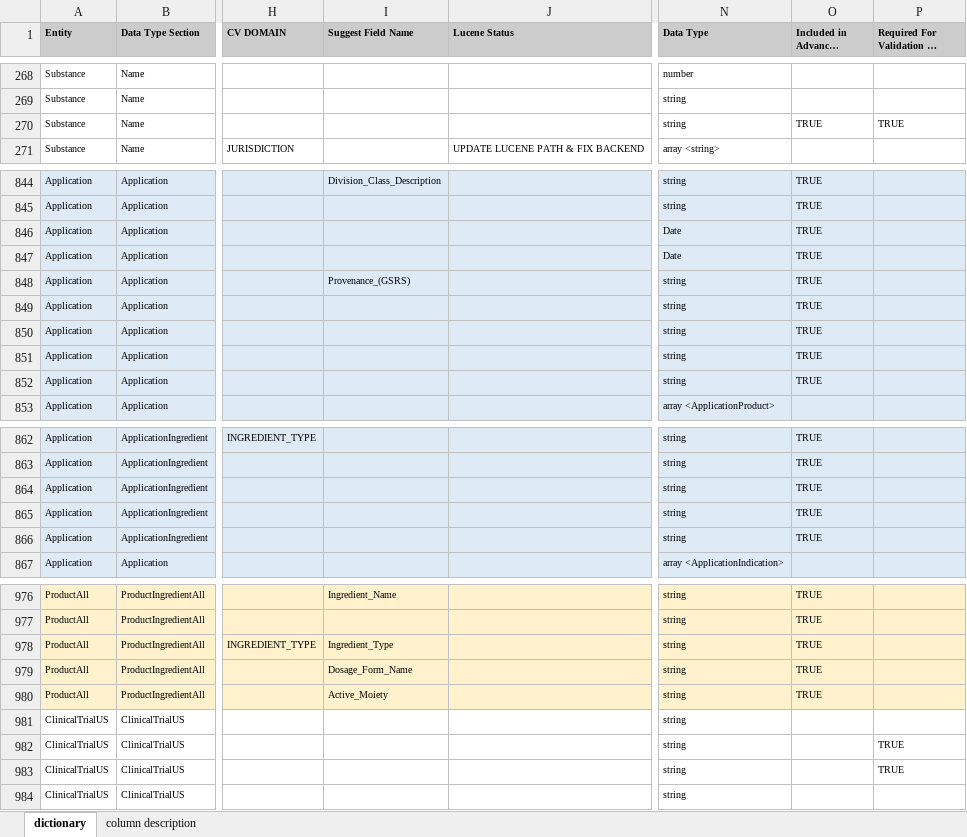
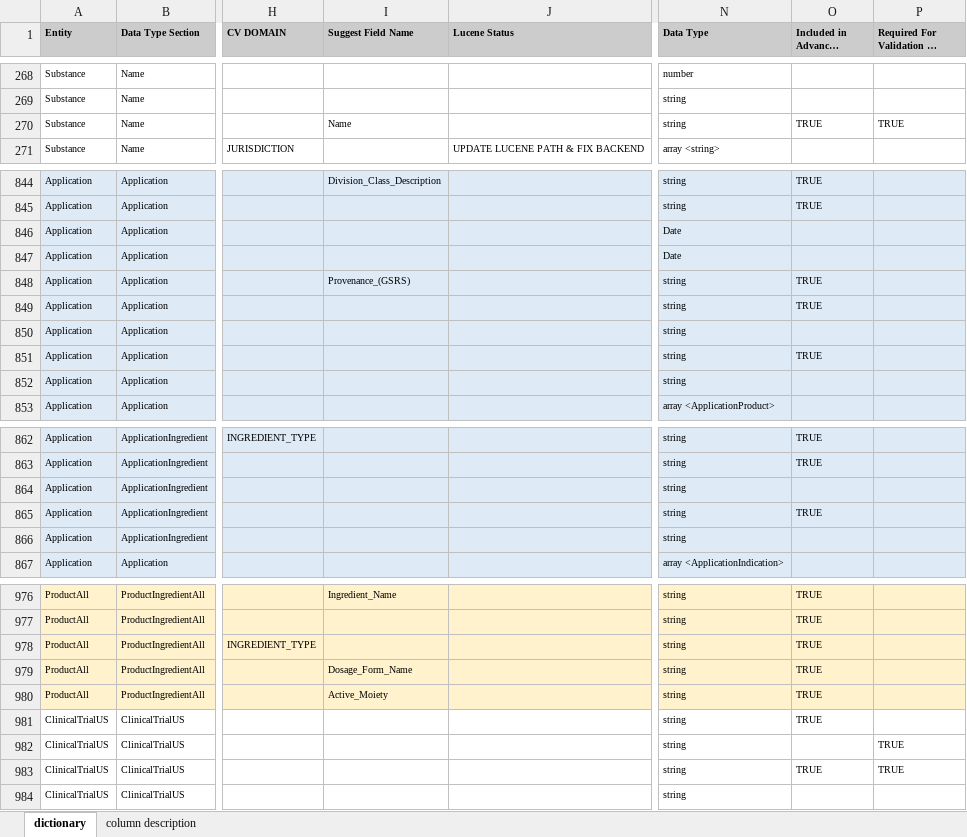
Before and after one commit to ncats/GSRSFrontend, an Excel workbook: substance_dictionary/dictionary_current_all_entities.xlsx, sheet dictionary, drawn as a sheet; only a part is shown, gaps mark what is left out; long unchanged cells end in …; values as stored, in another font and other column widths than the file's, no borders; the diff covers the shown part only; the diff names each change by its address in the sheet, - before the commit and + after, or states it on an @@ line.

```diff
--- a/substance_dictionary/dictionary_current_all_entities.xlsx (sheet dictionary)
+++ b/substance_dictionary/dictionary_current_all_entities.xlsx (sheet dictionary)
-I270 (Suggest Field Name): (empty)
+I270 (Suggest Field Name): Name
-O846:O847 (Included in Advanced Search): TRUE
+O846:O847 (Included in Advanced Search): (empty)
-O850 (Included in Advanced Search): TRUE
+O850 (Included in Advanced Search): (empty)
-O852 (Included in Advanced Search): TRUE
+O852 (Included in Advanced Search): (empty)
-O864 (Included in Advanced Search): TRUE
+O864 (Included in Advanced Search): (empty)
-O866 (Included in Advanced Search): TRUE
+O866 (Included in Advanced Search): (empty)
-I978 (Suggest Field Name): Ingredient_Type
+I978 (Suggest Field Name): (empty)
-O981 (Included in Advanced Search): (empty)
+O981 (Included in Advanced Search): TRUE
-O983 (Included in Advanced Search): (empty)
+O983 (Included in Advanced Search): TRUE
```
Also changed, not shown: 1 edited cell elsewhere in this sheet, 11 other files.
